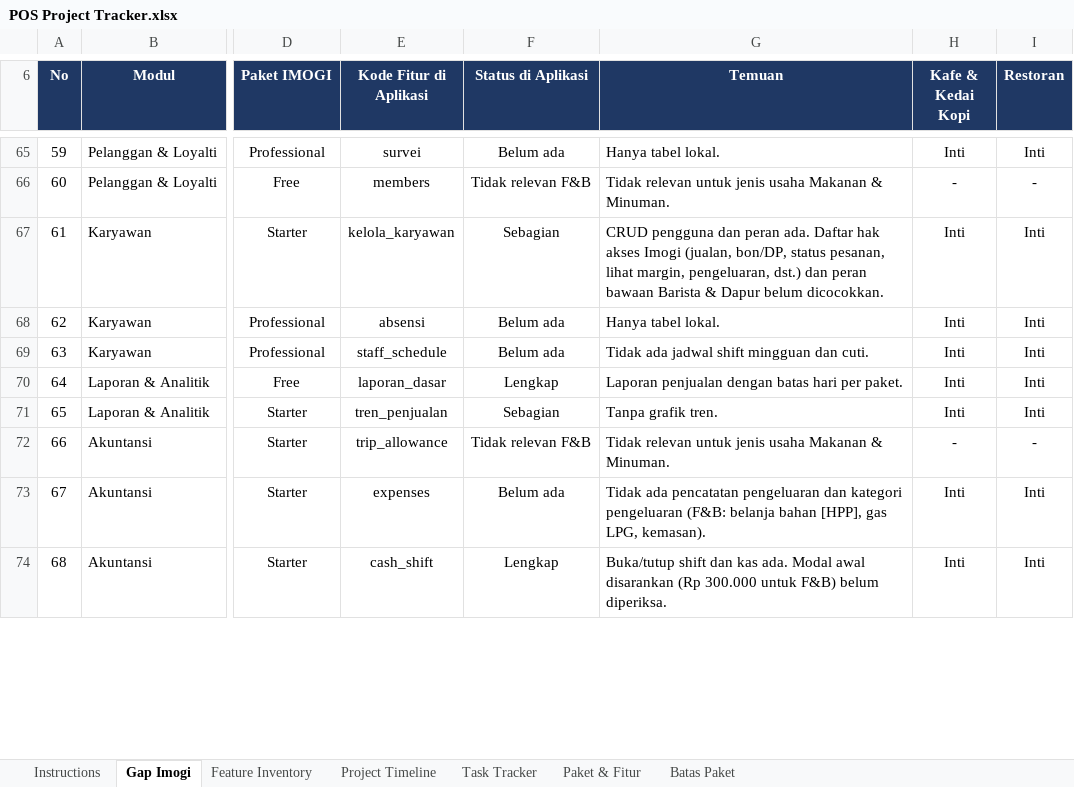
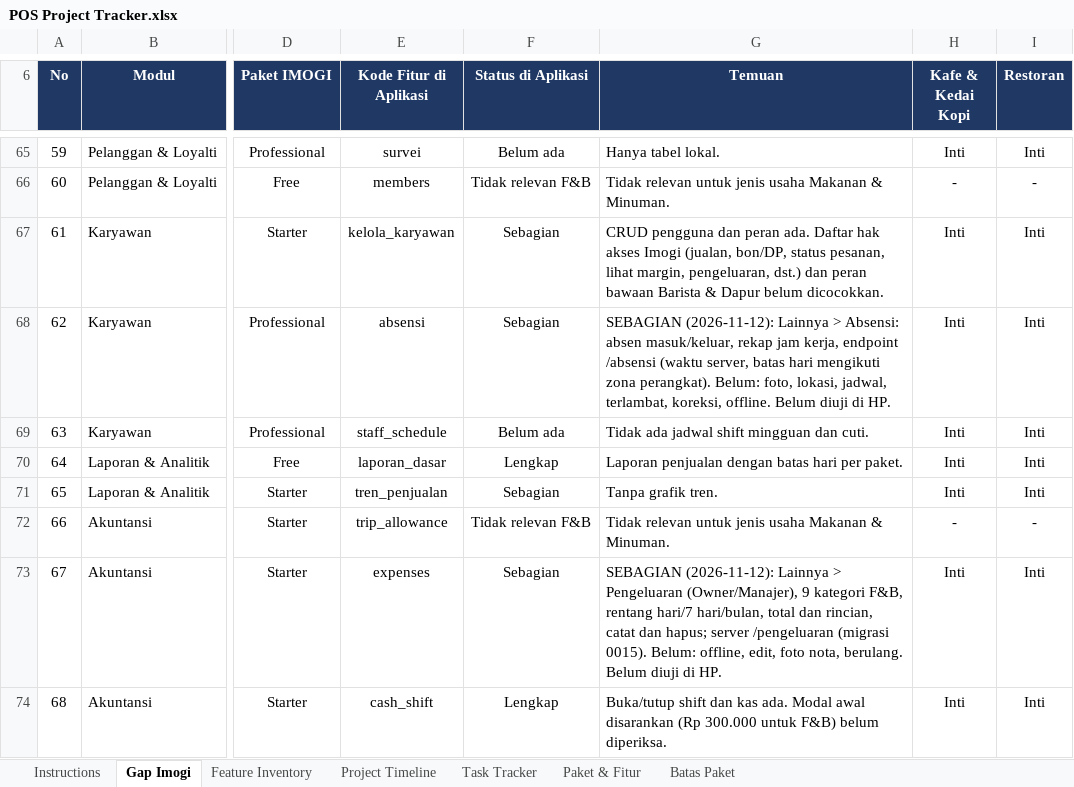
Before and after one commit to imogideveloper/Flutter-Mobile-POS, an Excel workbook: docs/dokumentasi-qa/POS Project Tracker.xlsx, sheet Gap Imogi, drawn as a sheet; only a part is shown, gaps mark what is left out; values as stored, in another font and other column widths than the file's, no borders; conditional formats and table styles not drawn; the diff covers the shown part only; the diff names each change by its address in the sheet, - before the commit and + after, or states it on an @@ line.

```diff
--- a/docs/dokumentasi-qa/POS Project Tracker.xlsx (sheet Gap Imogi)
+++ b/docs/dokumentasi-qa/POS Project Tracker.xlsx (sheet Gap Imogi)
-F68 (Status di Aplikasi): Belum ada
+F68 (Status di Aplikasi): Sebagian
-G68 (Temuan): Hanya tabel lokal.
+G68 (Temuan): SEBAGIAN (2026-11-12): Lainnya > Absensi: absen masuk/keluar, rekap jam kerja, endpoint /absensi (waktu server, batas hari mengikuti zona perangkat). Belum: foto, lokasi, jadwal, terlambat, koreksi, offline. Belum diuji di HP.
-F73 (Status di Aplikasi): Belum ada
+F73 (Status di Aplikasi): Sebagian
-G73 (Temuan): Tidak ada pencatatan pengeluaran dan kategori pengeluaran (F&B: belanja bahan [HPP], gas LPG, kemasan).
+G73 (Temuan): SEBAGIAN (2026-11-12): Lainnya > Pengeluaran (Owner/Manajer), 9 kategori F&B, rentang hari/7 hari/bulan, total dan rincian, catat dan hapus; server /pengeluaran (migrasi 0015). Belum: offline, edit, foto nota, berulang. Belum diuji di HP.
```
Also changed, not shown: 12 edited cells elsewhere in this sheet, sheet Feature Inventory, sheet Paket & Fitur, sheet Task Tracker, sheet Instructions, docs/dokumentasi-qa/POS QA & Testing.xlsx, docs/dokumentasi-qa/POS UAT & Release.xlsx, 4 other files.
